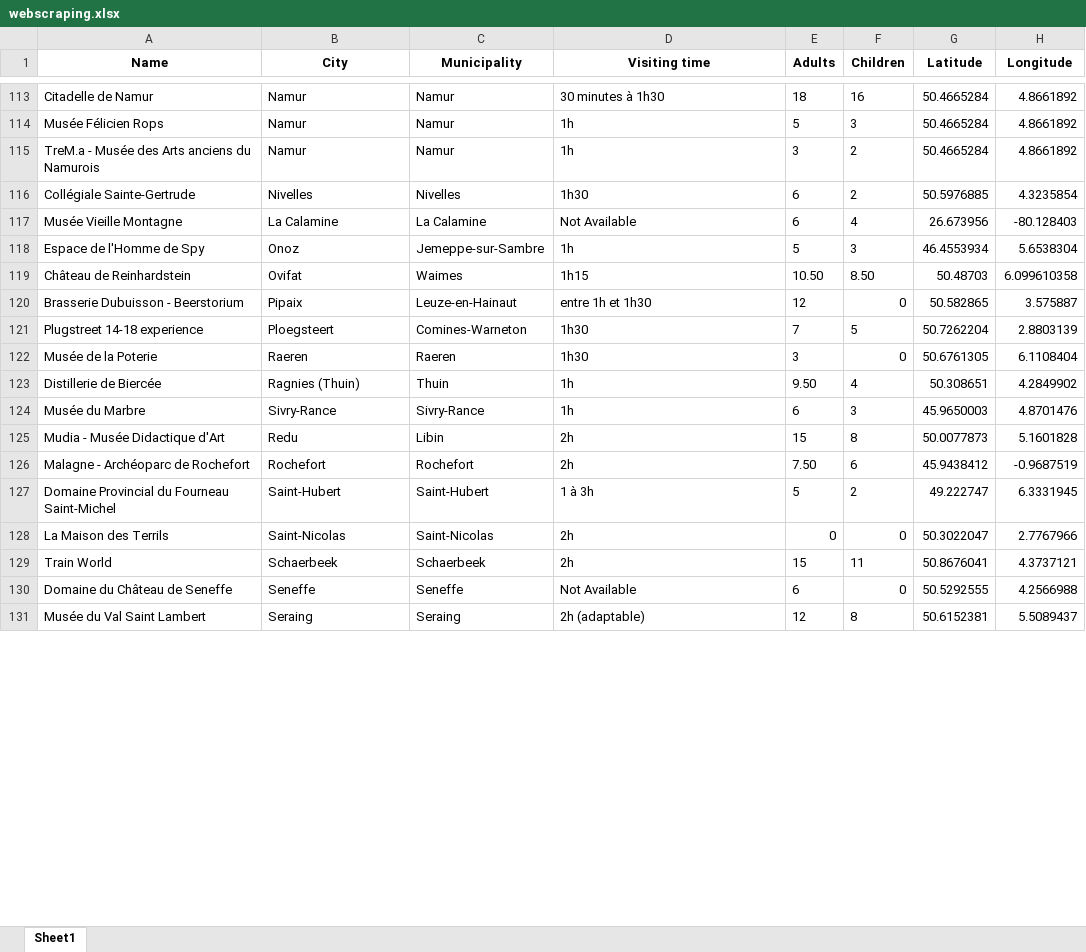
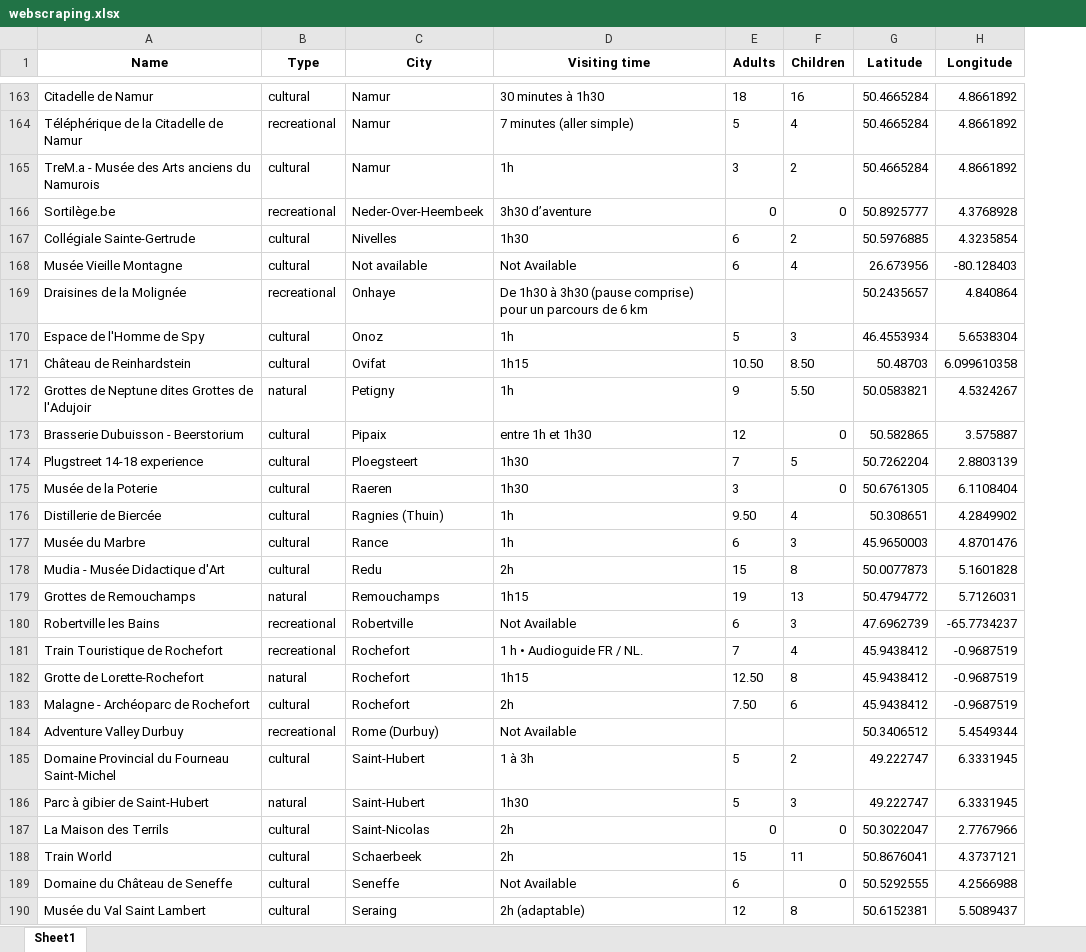
Before and after one commit to eveschmitzschair/Data-project, an Excel workbook: webscraping.xlsx, sheet Sheet1, drawn as a sheet; only a part is shown, gaps mark what is left out; values as stored, in another font and other column widths than the file's, no borders; removed rows and columns are numbered as before the commit, all else as after; the diff covers the shown part only; the diff names each change by its address in the sheet, - before the commit and + after, or states it on an @@ line.

```diff
--- a/webscraping.xlsx (sheet Sheet1)
+++ b/webscraping.xlsx (sheet Sheet1)
+column B (Type), rows 163-165: cultural | recreational | cultural; rows 167-168: cultural | cultural; rows 170-171: cultural | cultural; rows 173-178: all cultural; row 183: cultural; row 185: cultural; rows 187-190: all cultural
-column C (Municipality), rows 113-131: Namur | Namur | Namur | Nivelles | La Calamine | Jemeppe-sur-Sambre | Waimes | Leuze-en-Hainaut | Comines-Warneton | Raeren | Thuin | Sivry-Rance | Libin | Rochefort | Saint-Hubert | Saint-Nicolas | Schaerbeek | Seneffe | Seraing
-A164 (Name): Musée Félicien Rops
+A164 (Name): Téléphérique de la Citadelle de Namur
-D164 (Visiting time): 1h
+D164 (Visiting time): 7 minutes (aller simple)
-F164 (Children): 3
+F164 (Children): 4
+row 166: Sortilège.be | recreational | Neder-Over-Heembeek | 3h30 d’aventure | 0 | 0 | 50.8925777 | 4.3768928
-C168 (City): La Calamine
+C168 (City): Not available
+row 169: Draisines de la Molignée | recreational | Onhaye | De 1h30 à 3h30 (pause comprise) pour un parcours de 6 km |  |  | 50.2435657 | 4.840864
+row 172: Grottes de Neptune dites Grottes de l'Adujoir | natural | Petigny | 1h | 9 | 5.50 | 50.0583821 | 4.5324267
-C177 (City): Sivry-Rance
+C177 (City): Rance
+row 179: Grottes de Remouchamps | natural | Remouchamps | 1h15 | 19 | 13 | 50.4794772 | 5.7126031
+row 180: Robertville les Bains | recreational | Robertville | Not Available | 6 | 3 | 47.6962739 | -65.7734237
+row 181: Train Touristique de Rochefort | recreational | Rochefort | 1 h • Audioguide FR / NL. | 7 | 4 | 45.9438412 | -0.9687519
+row 182: Grotte de Lorette-Rochefort | natural | Rochefort | 1h15 | 12.50 | 8 | 45.9438412 | -0.9687519
+row 184: Adventure Valley Durbuy | recreational | Rome (Durbuy) | Not Available |  |  | 50.3406512 | 5.4549344
+row 186: Parc à gibier de Saint-Hubert | natural | Saint-Hubert | 1h30 | 5 | 3 | 49.222747 | 6.3331945
```
Also changed, not shown: 63 added rows, 1 removed row, 38 moved rows and 9 edited cells elsewhere in this sheet, 1 other file.
